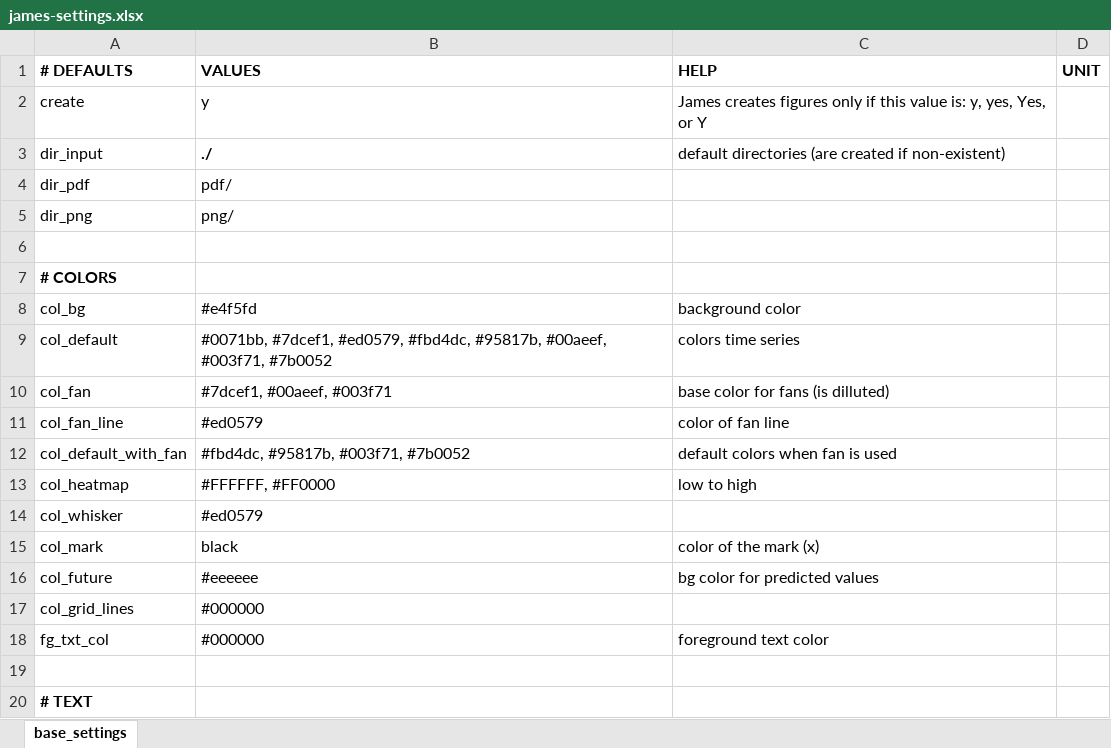
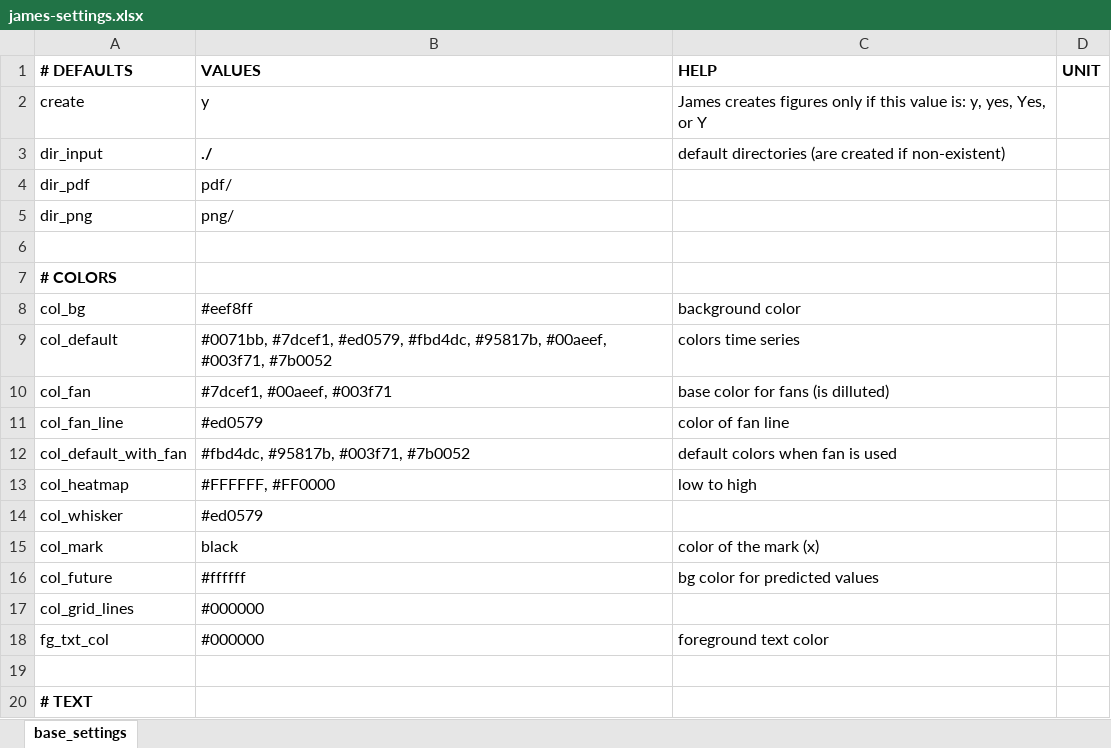
Before and after one commit to data-science-made-easy/james-old, an Excel workbook: inst/extdata/james-settings.xlsx, sheet base_settings, drawn as a sheet; only a part is shown; values as stored, in another font and other column widths than the file's, no borders; the diff names each change by its address in the sheet, - before the commit and + after, or states it on an @@ line.

Commit message:
New colors for bg and future

```diff
--- a/inst/extdata/james-settings.xlsx (sheet base_settings)
+++ b/inst/extdata/james-settings.xlsx (sheet base_settings)
-B8 (VALUES): #e4f5fd
+B8 (VALUES): #eef8ff
-B16 (VALUES): #eeeeee
+B16 (VALUES): #ffffff
```
